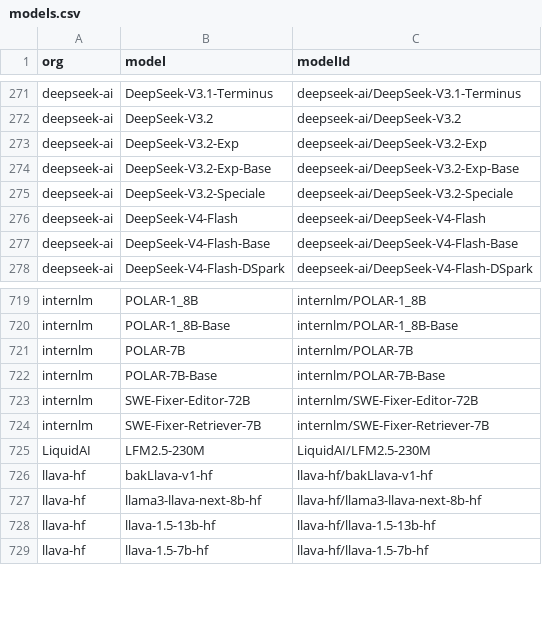
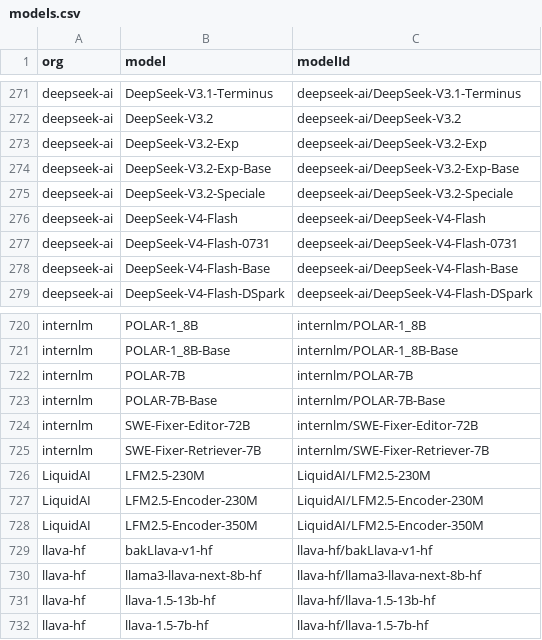
Before and after one commit to Interconnects-AI/tracked-models, a CSV file: models.csv, drawn as a sheet; only a part is shown, gaps mark what is left out; the diff names each change by its address in the sheet, - before the commit and + after, or states it on an @@ line.

```diff
--- a/models.csv
+++ b/models.csv
+row 277: deepseek-ai | DeepSeek-V4-Flash-0731 | deepseek-ai/DeepSeek-V4-Flash-0731
+row 727: LiquidAI | LFM2.5-Encoder-230M | LiquidAI/LFM2.5-Encoder-230M
+row 728: LiquidAI | LFM2.5-Encoder-350M | LiquidAI/LFM2.5-Encoder-350M
```
Also changed, not shown: 1 other file.
